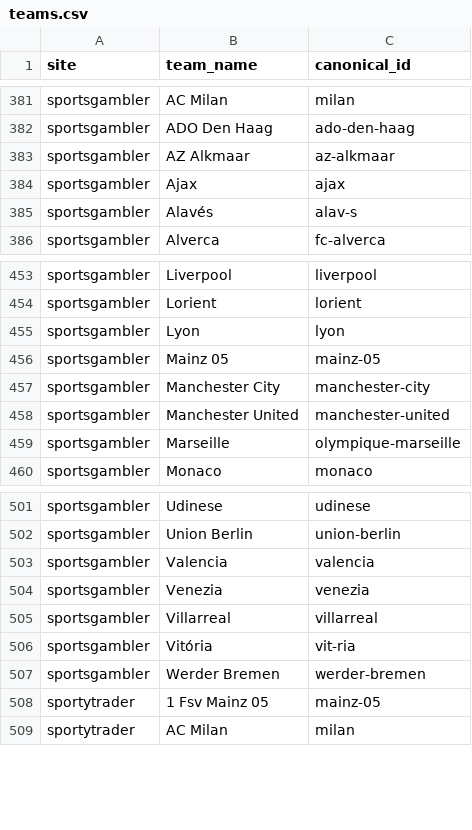
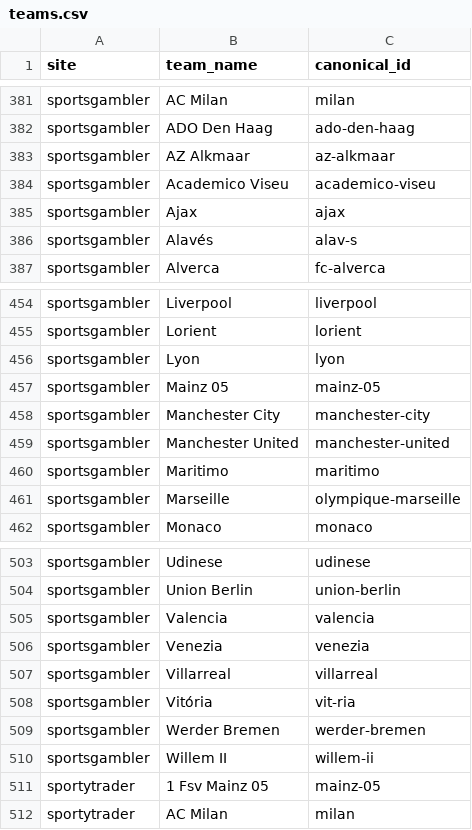
Before and after one commit to temesgen-982/consensus-temp, a CSV file: data/canonical/teams.csv, drawn as a sheet; only a part is shown, gaps mark what is left out; the diff names each change by its address in the sheet, - before the commit and + after, or states it on an @@ line.

```diff
--- a/data/canonical/teams.csv
+++ b/data/canonical/teams.csv
+row 384: sportsgambler | Academico Viseu | academico-viseu
+row 460: sportsgambler | Maritimo | maritimo
+row 510: sportsgambler | Willem II | willem-ii
```
Also changed, not shown: data/canonical/fixtures.csv, data/canonical/review_aliases.csv, 4 other files.
